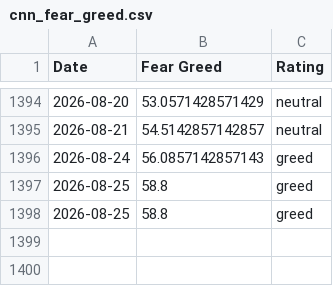
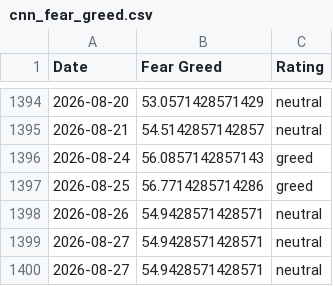
Before and after one commit to whit3rabbit/fear-greed-data, a CSV file: datasets/cnn_fear_greed.csv, drawn as a sheet; only a part is shown, gaps mark what is left out.

```diff
--- a/datasets/cnn_fear_greed.csv
+++ b/datasets/cnn_fear_greed.csv
@@ -1396,3 +1396,5 @@ Date,Fear Greed,Rating
 2026-08-24,56.0857142857143,greed
-2026-08-25,58.8,greed
-2026-08-25,58.8,greed
+2026-08-25,56.7714285714286,greed
+2026-08-26,54.9428571428571,neutral
+2026-08-27,54.9428571428571,neutral
+2026-08-27,54.9428571428571,neutral
```
Also changed, not shown: fear-greed.csv, 1 other file.
